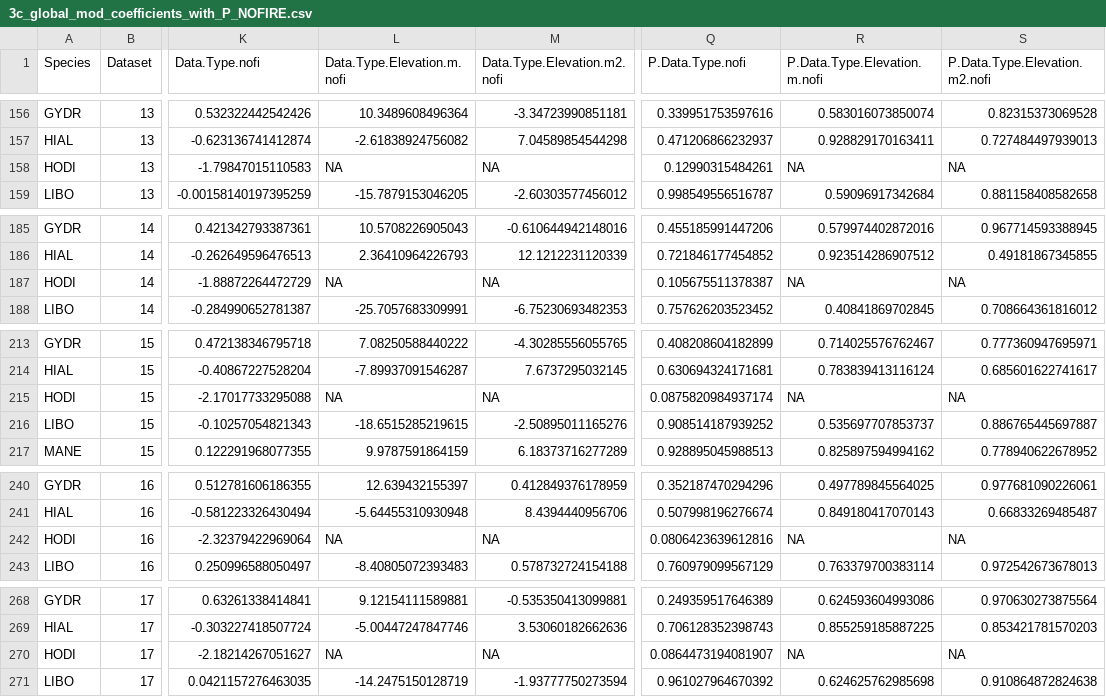
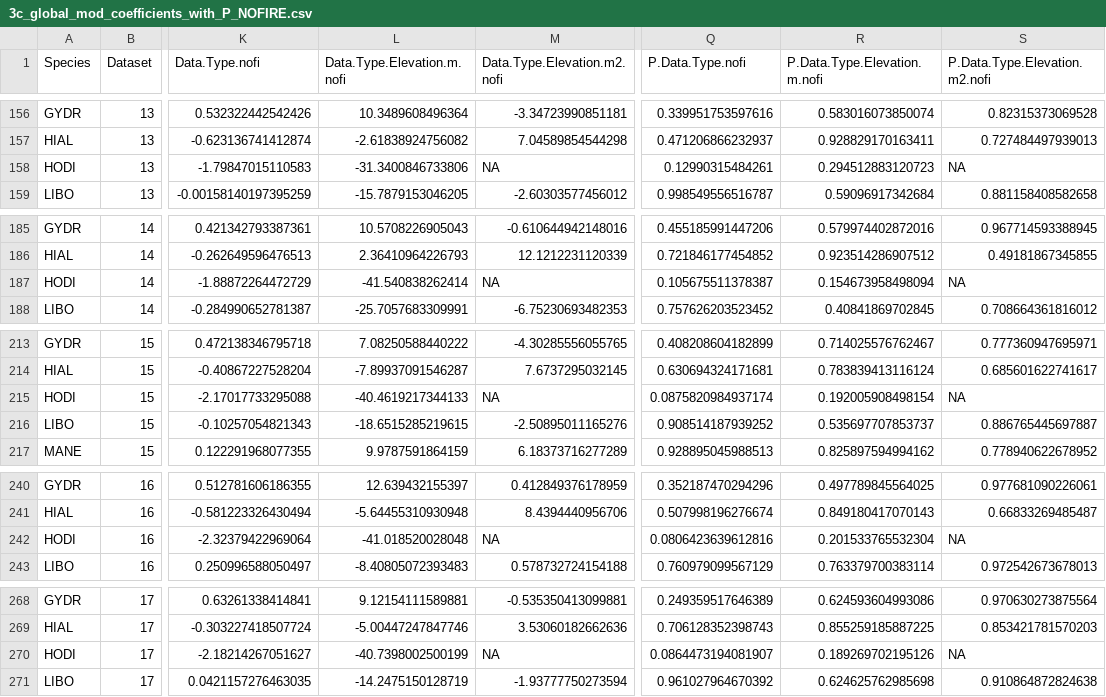
Before and after one commit to angert/rachel_noca, a CSV file: data/3c_global_mod_coefficients_with_P_NOFIRE.csv, drawn as a sheet; only a part is shown, gaps mark what is left out; the diff covers the shown part only; the diff names each change by its address in the sheet, - before the commit and + after, or states it on an @@ line.

```diff
--- a/data/3c_global_mod_coefficients_with_P_NOFIRE.csv
+++ b/data/3c_global_mod_coefficients_with_P_NOFIRE.csv
-L158 (Data.Type.Elevation.m.nofi): NA
+L158 (Data.Type.Elevation.m.nofi): -31.3400846733806
-R158 (P.Data.Type.Elevation.m.nofi): NA
+R158 (P.Data.Type.Elevation.m.nofi): 0.294512883120723
-L187 (Data.Type.Elevation.m.nofi): NA
+L187 (Data.Type.Elevation.m.nofi): -41.540838262414
-R187 (P.Data.Type.Elevation.m.nofi): NA
+R187 (P.Data.Type.Elevation.m.nofi): 0.154673958498094
-L215 (Data.Type.Elevation.m.nofi): NA
+L215 (Data.Type.Elevation.m.nofi): -40.4619217344133
-R215 (P.Data.Type.Elevation.m.nofi): NA
+R215 (P.Data.Type.Elevation.m.nofi): 0.192005908498154
-L242 (Data.Type.Elevation.m.nofi): NA
+L242 (Data.Type.Elevation.m.nofi): -41.018520028048
-R242 (P.Data.Type.Elevation.m.nofi): NA
+R242 (P.Data.Type.Elevation.m.nofi): 0.201533765532304
-L270 (Data.Type.Elevation.m.nofi): NA
+L270 (Data.Type.Elevation.m.nofi): -40.7398002500199
-R270 (P.Data.Type.Elevation.m.nofi): NA
+R270 (P.Data.Type.Elevation.m.nofi): 0.189269702195126
```
Also changed, not shown: 190 edited cells elsewhere in this file, 1 other file.
